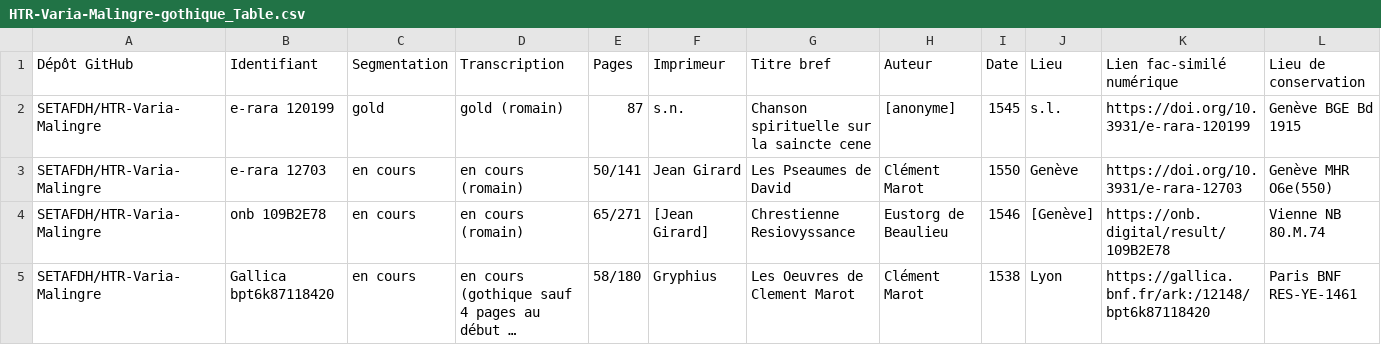
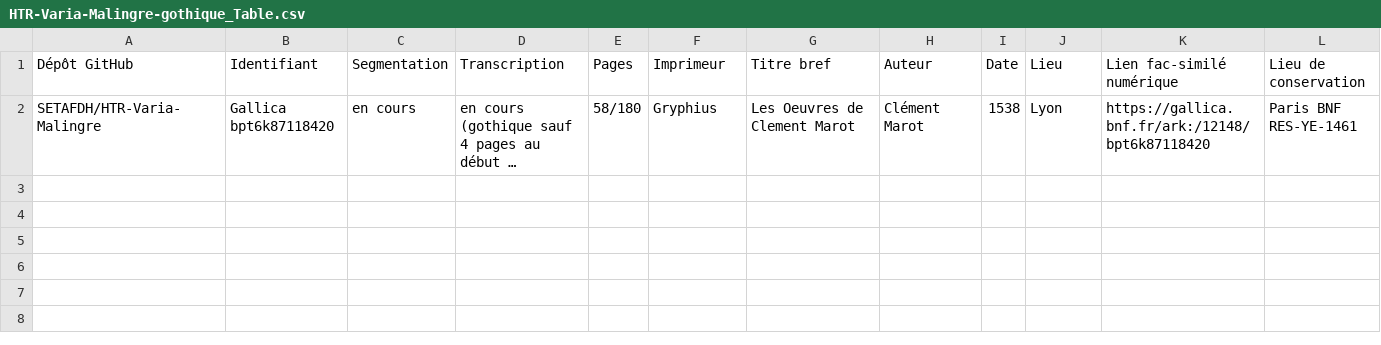
Before and after one commit to SETAFDH/HTR-Varia-Malingre-gothique, a CSV file: HTR-Varia-Malingre-gothique_Table.csv, drawn as a sheet; long unchanged cells end in …; the diff names each change by its address in the sheet, - before the commit and + after, or states it on an @@ line.

Commit message:
Update HTR-Varia-Malingre-gothique_Table.csv

```diff
--- a/HTR-Varia-Malingre-gothique_Table.csv
+++ b/HTR-Varia-Malingre-gothique_Table.csv
-row 2: SETAFDH/HTR-Varia-Malingre | e-rara 120199 | gold | gold (romain) | 87 | s.n. | Chanson spirituelle sur la saincte cene | [anonyme] | 1545 | s.l. | https://doi.org/10.3931/e-rara-120199 | Genève BGE Bd 1915
-row 3: SETAFDH/HTR-Varia-Malingre | e-rara 12703 | en cours | en cours (romain) | 50/141 | Jean Girard | Les Pseaumes de David | Clément Marot | 1550 | Genève | https://doi.org/10.3931/e-rara-12703 | Genève MHR O6e(550)
-row 4: SETAFDH/HTR-Varia-Malingre | onb 109B2E78 | en cours | en cours (romain) | 65/271 | [Jean Girard] | Chrestienne Resiovyssance | Eustorg de Beaulieu | 1546 | [Genève] | https://onb.digital/result/109B2E78 | Vienne NB 80.M.74
```
